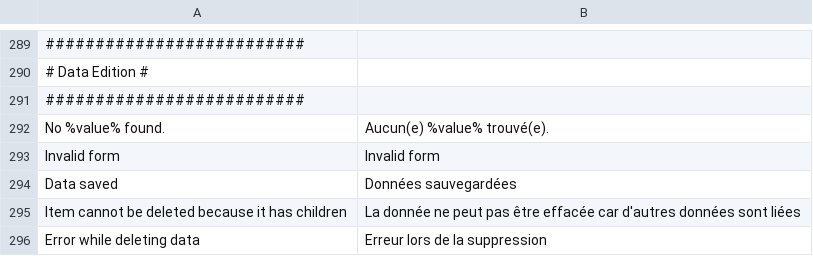
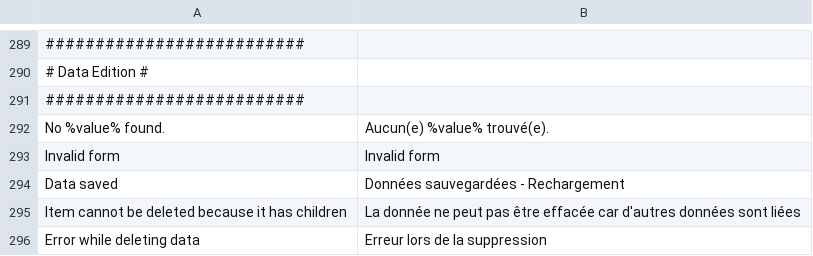
Before and after one commit to IGNF/ogam, a CSV file: website/htdocs/ogam/application/lang/fr.csv, drawn as a sheet; only a part is shown, gaps mark what is left out.

```diff
--- a/website/htdocs/ogam/application/lang/fr.csv
+++ b/website/htdocs/ogam/application/lang/fr.csv
@@ -293,3 +293,3 @@ No %value% found.;Aucun(e) %value% trouvé(e).
 Invalid form;Invalid form
-Data saved;Données sauvegardées
+Data saved;Données sauvegardées - Rechargement
 Item cannot be deleted because it has children;La donnée ne peut pas être effacée car d'autres données sont liées
```
Also changed, not shown: website/htdocs/ogam/application/lang/en.csv.
